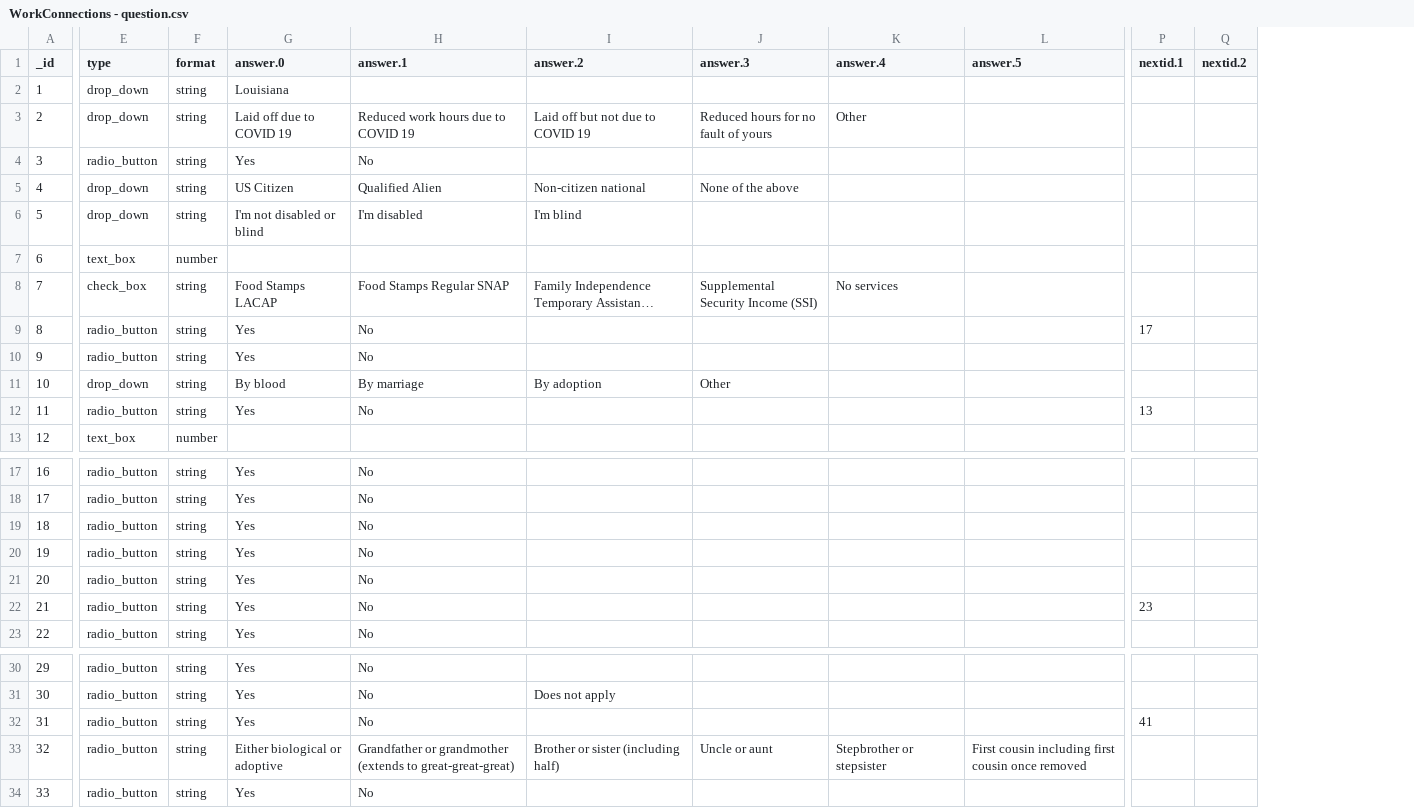
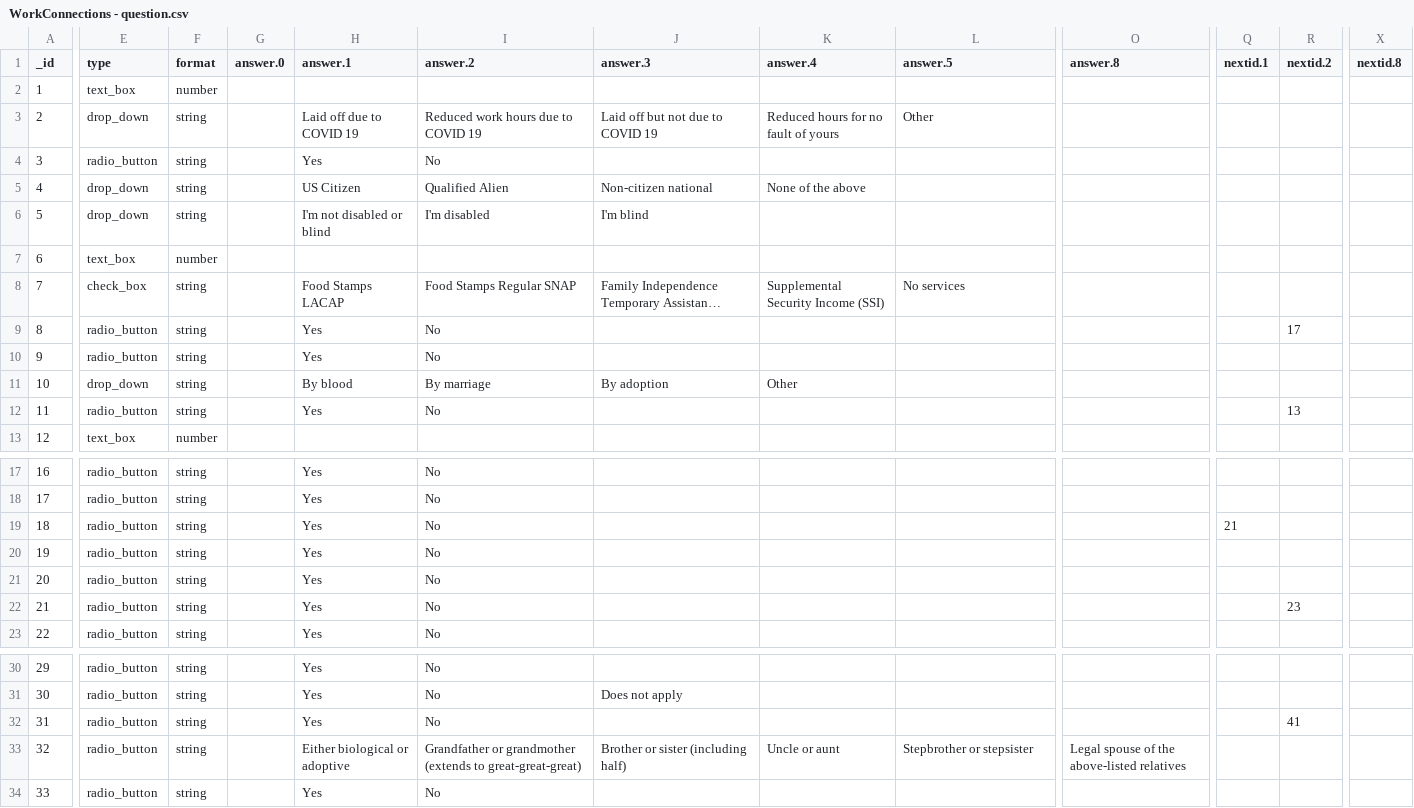
Before and after one commit to riyakadakia/workconnections, a CSV file: 3.0/data/WorkConnections - question.csv, drawn as a sheet; only a part is shown, gaps mark what is left out; long unchanged cells end in …; removed rows and columns are numbered as before the commit, all else as after; the diff covers the shown part only; the diff names each change by its address in the sheet, - before the commit and + after, or states it on an @@ line.

Commit message:
Updated getNextQuestion

```diff
--- a/3.0/data/WorkConnections - question.csv
+++ b/3.0/data/WorkConnections - question.csv
+column G (answer.0), empty
-column J (answer.3), rows 3-11: Reduced hours for no fault of yours |  | None of the above |  |  | Supplemental Security Income (SSI) |  |  | Other; row 33: Uncle or aunt
+column O (answer.8), row 33: Legal spouse of the above-listed relatives
+column X (nextid.8), empty
-H1: answer.0
+H1: answer.1
-I1: answer.1
+I1: answer.2
-J1: answer.2
+J1: answer.3
-E2 (type): drop_down
+E2 (type): text_box
-F2 (format): string
+F2 (format): number
-H2 (answer.1): Louisiana
+H2 (answer.1): (empty)
-K3 (answer.4): Other
+K3 (answer.4): Reduced hours for no fault of yours
-L3 (answer.5): (empty)
+L3 (answer.5): Other
-K5 (answer.4): (empty)
+K5 (answer.4): None of the above
-K8 (answer.4): No services
+K8 (answer.4): Supplemental Security Income (SSI)
-L8 (answer.5): (empty)
+L8 (answer.5): No services
-Q9 (nextid.1): 17
+Q9 (nextid.1): (empty)
-R9 (nextid.2): (empty)
+R9 (nextid.2): 17
-K11 (answer.4): (empty)
+K11 (answer.4): Other
-Q12 (nextid.1): 13
+Q12 (nextid.1): (empty)
-R12 (nextid.2): (empty)
+R12 (nextid.2): 13
-Q19 (nextid.1): (empty)
+Q19 (nextid.1): 21
-Q22 (nextid.1): 23
+Q22 (nextid.1): (empty)
-R22 (nextid.2): (empty)
+R22 (nextid.2): 23
-Q32 (nextid.1): 41
+Q32 (nextid.1): (empty)
-R32 (nextid.2): (empty)
+R32 (nextid.2): 41
-K33 (answer.4): Stepbrother or stepsister
+K33 (answer.4): Uncle or aunt
-L33 (answer.5): First cousin including first cousin once removed
+L33 (answer.5): Stepbrother or stepsister
```
Also changed, not shown: 3 edited cells elsewhere in this file, 3 other files.
